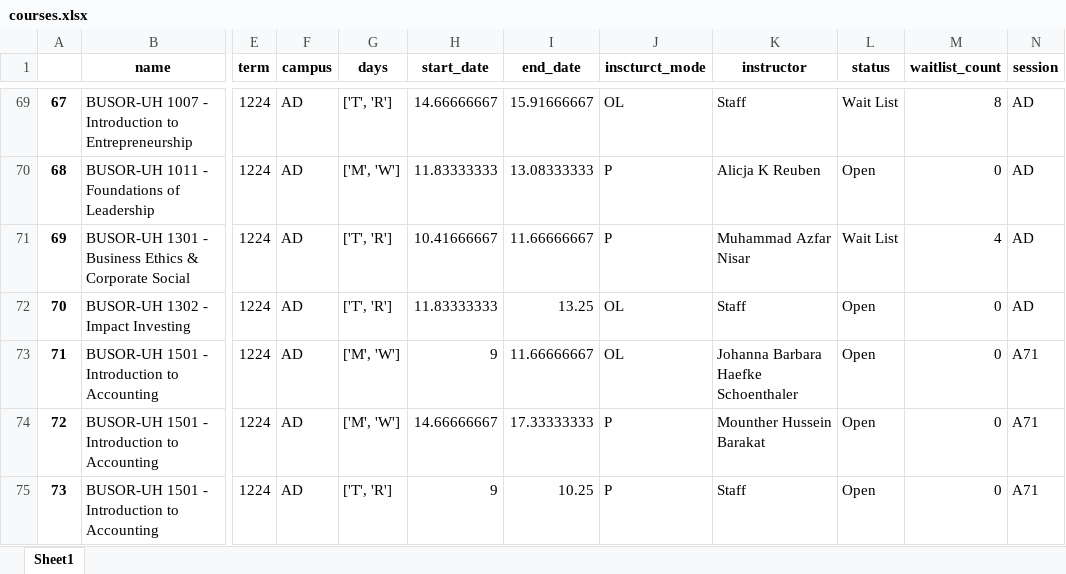
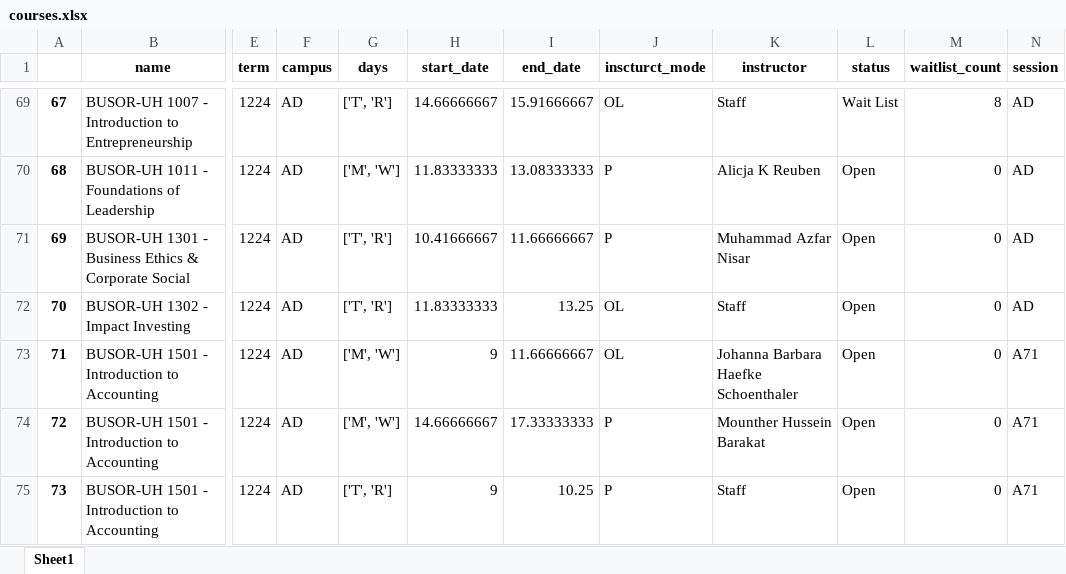
Before and after one commit to akhatsuleimenov/automated-course-scheduling-system, an Excel workbook: Scraping + Scheduling/courses.xlsx, sheet Sheet1, drawn as a sheet; only a part is shown, gaps mark what is left out; values as stored, in another font and other column widths than the file's, no borders; the diff covers the shown part only; the diff names each change by its address in the sheet, - before the commit and + after, or states it on an @@ line.

Commit message:
Optimized the algorithm, fixed the parsing error for some special courses

```diff
--- a/Scraping + Scheduling/courses.xlsx (sheet Sheet1)
+++ b/Scraping + Scheduling/courses.xlsx (sheet Sheet1)
-L71 (status): Wait List
+L71 (status): Open
-M71 (waitlist_count): 4
+M71 (waitlist_count): 0
```
Also changed, not shown: 37 edited cells elsewhere in this sheet, Scraping + Scheduling/calendar.xlsx, 4 other files.
